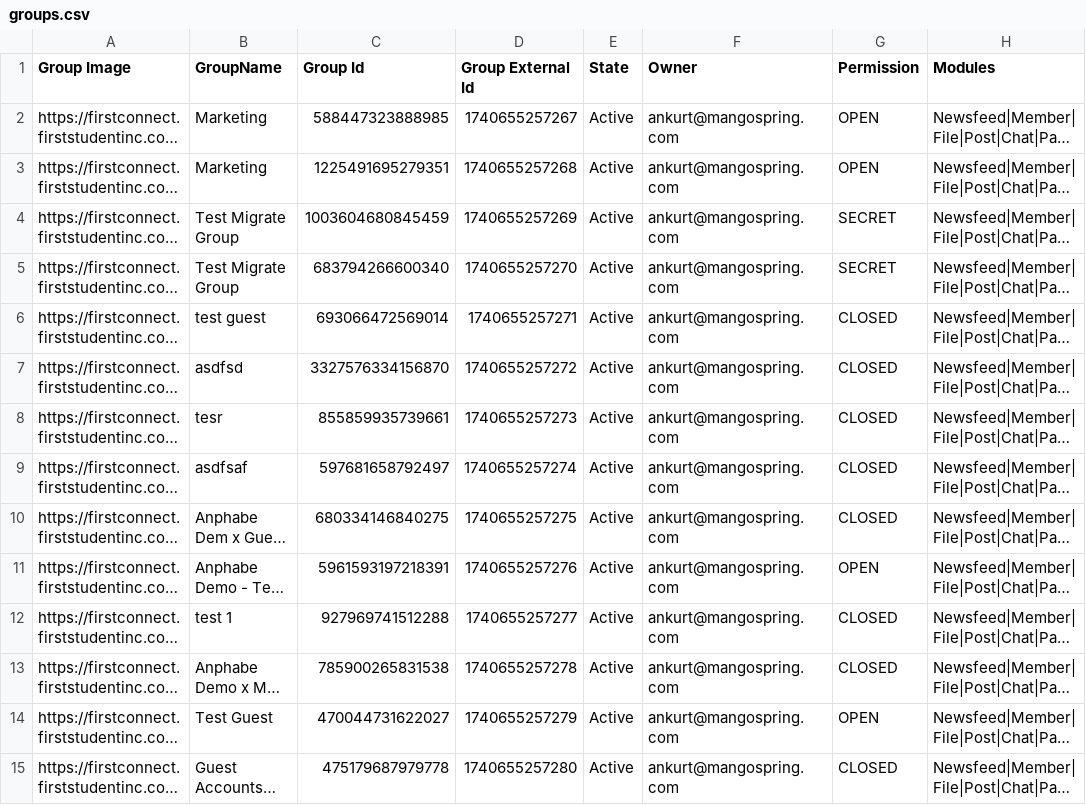
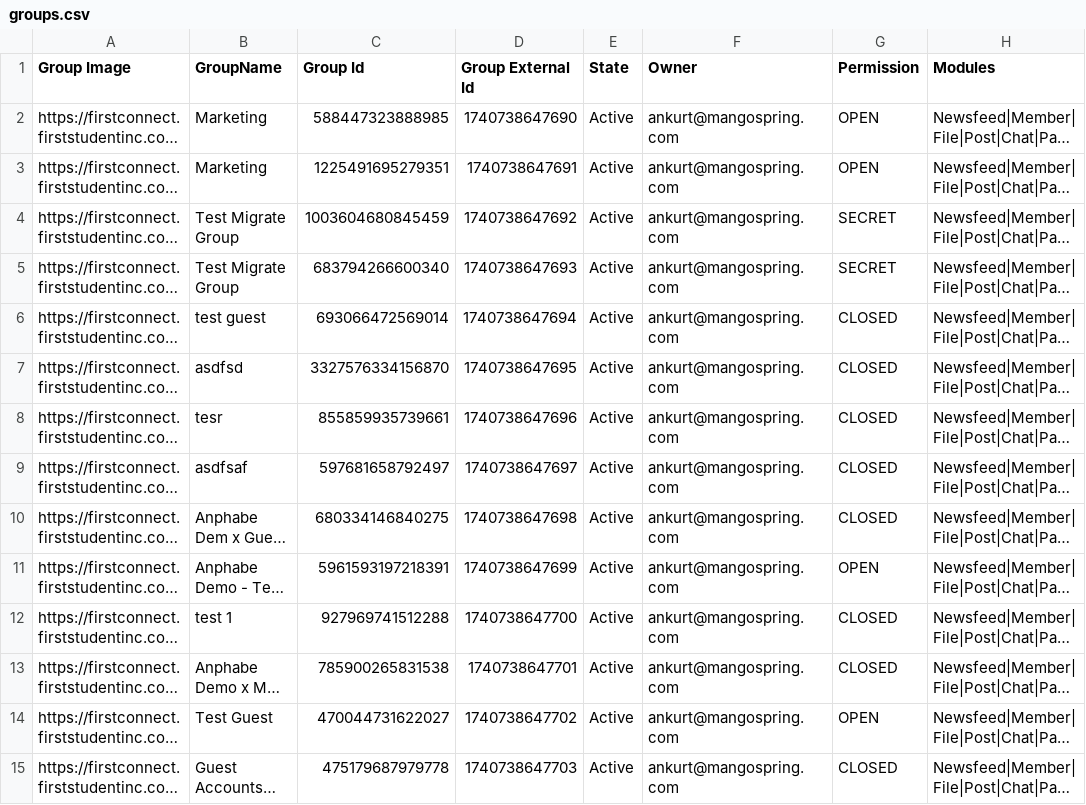
Before and after one commit to ankuratmango/WorkPlaceImportToMangoApps, a CSV file: WorkPlaceImportToMangoApps/importdata/groups.csv, drawn as a sheet; only a part is shown; long unchanged cells end in …; the diff covers the shown part only; the diff names each change by its address in the sheet, - before the commit and + after, or states it on an @@ line.

Commit message:
Added Handling
Group handling

```diff
--- a/WorkPlaceImportToMangoApps/importdata/groups.csv
+++ b/WorkPlaceImportToMangoApps/importdata/groups.csv
-D2 (Group External Id): 1740655257267
+D2 (Group External Id): 1740738647690
-D3 (Group External Id): 1740655257268
+D3 (Group External Id): 1740738647691
-D4 (Group External Id): 1740655257269
+D4 (Group External Id): 1740738647692
-D5 (Group External Id): 1740655257270
+D5 (Group External Id): 1740738647693
-D6 (Group External Id): 1740655257271
+D6 (Group External Id): 1740738647694
-D7 (Group External Id): 1740655257272
+D7 (Group External Id): 1740738647695
-D8 (Group External Id): 1740655257273
+D8 (Group External Id): 1740738647696
-D9 (Group External Id): 1740655257274
+D9 (Group External Id): 1740738647697
-D10 (Group External Id): 1740655257275
+D10 (Group External Id): 1740738647698
-D11 (Group External Id): 1740655257276
+D11 (Group External Id): 1740738647699
-D12 (Group External Id): 1740655257277
+D12 (Group External Id): 1740738647700
-D13 (Group External Id): 1740655257278
+D13 (Group External Id): 1740738647701
-D14 (Group External Id): 1740655257279
+D14 (Group External Id): 1740738647702
-D15 (Group External Id): 1740655257280
+D15 (Group External Id): 1740738647703
```
Also changed, not shown: 63 edited cells elsewhere in this file, 5 other files.
